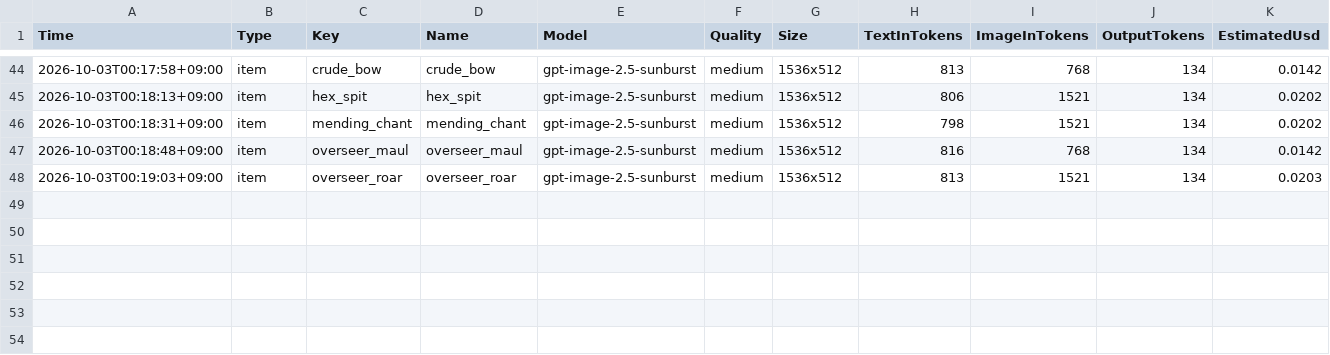
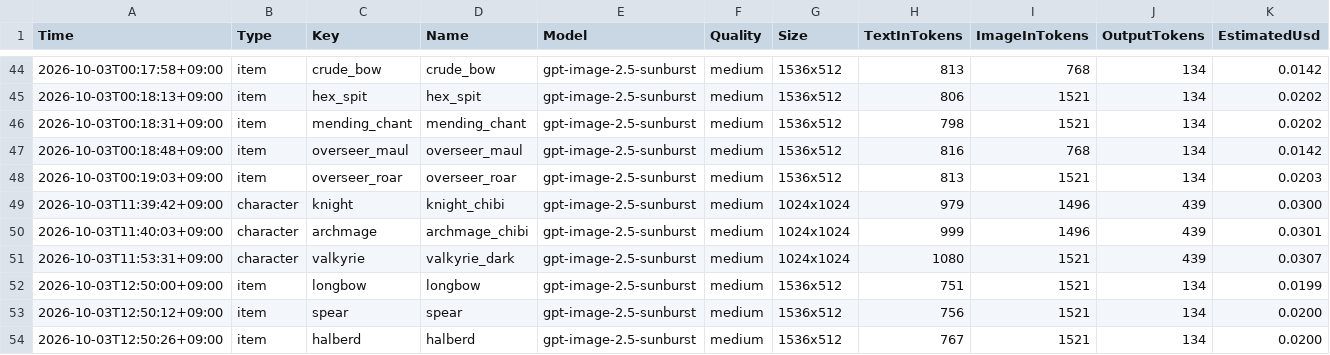
Before and after one commit to merustudy/F1, a CSV file: ArtPipeline/Archive/calls.csv, drawn as a sheet; only a part is shown, gaps mark what is left out.

```diff
--- a/ArtPipeline/Archive/calls.csv
+++ b/ArtPipeline/Archive/calls.csv
@@ -48 +48,7 @@ Time,Type,Key,Name,Model,Quality,Size,TextInTokens,ImageInTokens,OutputTokens,Es
 2026-10-03T00:19:03+09:00,item,overseer_roar,overseer_roar,gpt-image-2.5-sunburst,medium,1536x512,813,1521,134,0.0203
+2026-10-03T11:39:42+09:00,character,knight,knight_chibi,gpt-image-2.5-sunburst,medium,1024x1024,979,1496,439,0.0300
+2026-10-03T11:40:03+09:00,character,archmage,archmage_chibi,gpt-image-2.5-sunburst,medium,1024x1024,999,1496,439,0.0301
+2026-10-03T11:53:31+09:00,character,valkyrie,valkyrie_dark,gpt-image-2.5-sunburst,medium,1024x1024,1080,1521,439,0.0307
+2026-10-03T12:50:00+09:00,item,longbow,longbow,gpt-image-2.5-sunburst,medium,1536x512,751,1521,134,0.0199
+2026-10-03T12:50:12+09:00,item,spear,spear,gpt-image-2.5-sunburst,medium,1536x512,756,1521,134,0.0200
+2026-10-03T12:50:26+09:00,item,halberd,halberd,gpt-image-2.5-sunburst,medium,1536x512,767,1521,134,0.0200
```
Also changed, not shown: ArtPipeline/Rosters/character.csv, ArtPipeline/Rosters/enemy.csv, 5 other files.
